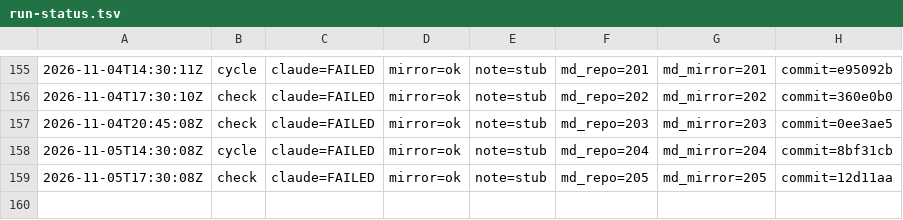
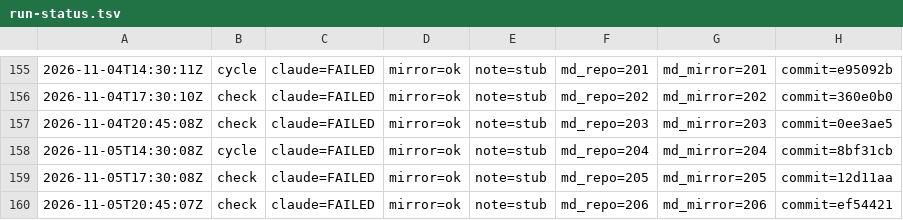
Before and after one commit to dovidlfeldman/awesome-systematic-trading, a TSV file: automation/run-status.tsv, drawn as a sheet; only a part is shown, gaps mark what is left out.

Commit message:
Run status: check claude=FAILED mirror=ok note=stub (206/206 md)

```diff
--- a/automation/run-status.tsv
+++ b/automation/run-status.tsv
@@ -159 +159,2 @@
 2026-11-05T17:30:08Z	check	claude=FAILED	mirror=ok	note=stub	md_repo=205	md_mirror=205	commit=12d11aa
+2026-11-05T20:45:07Z	check	claude=FAILED	mirror=ok	note=stub	md_repo=206	md_mirror=206	commit=ef54421
```
